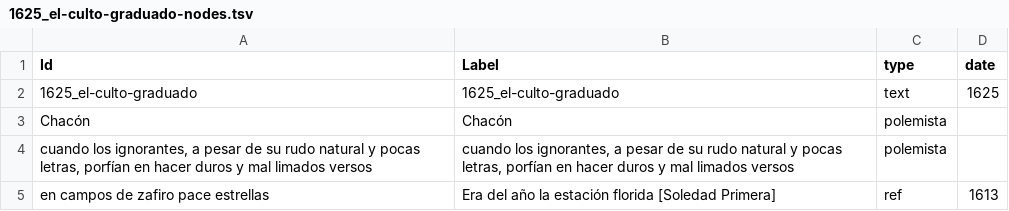
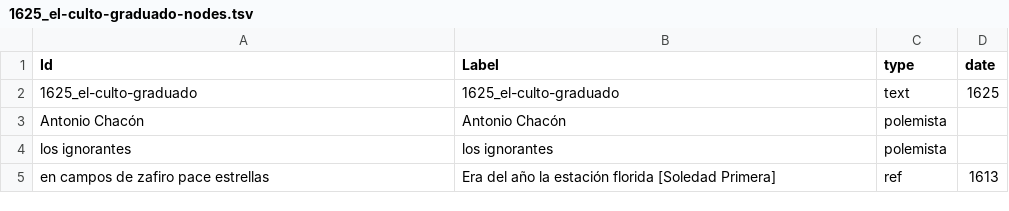
Before and after one commit to gongoradigital/gongotools, a TSV file: graph/1625_el-culto-graduado-nodes.tsv, drawn as a sheet.

```diff
--- a/graph/1625_el-culto-graduado-nodes.tsv
+++ b/graph/1625_el-culto-graduado-nodes.tsv
@@ -2,4 +2,4 @@ Id	Label	type	date
 1625_el-culto-graduado	1625_el-culto-graduado	text	1625
-Chacón	Chacón	polemista	
-cuando los ignorantes, a pesar de su rudo natural y pocas letras, porfían en hacer duros y mal limados versos	cuando los ignorantes, a pesar de su rudo natural y pocas letras, porfían en hacer duros y mal limados versos	polemista	
+Antonio Chacón	Antonio Chacón	polemista	
+los ignorantes	los ignorantes	polemista	
 en campos de zafiro pace estrellas	Era del año la estación florida [Soledad Primera]	ref	1613
```
Also changed, not shown: graph/1624_discurso-poetico-nodes.tsv, graph/1625_el-culto-graduado-edges.tsv, 12 other files.
